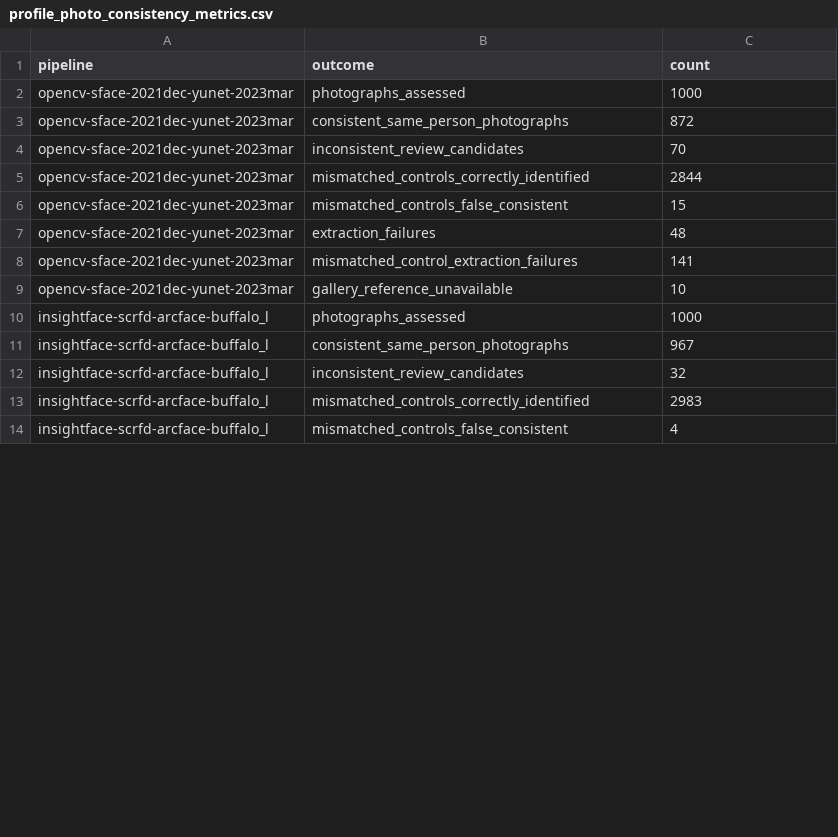
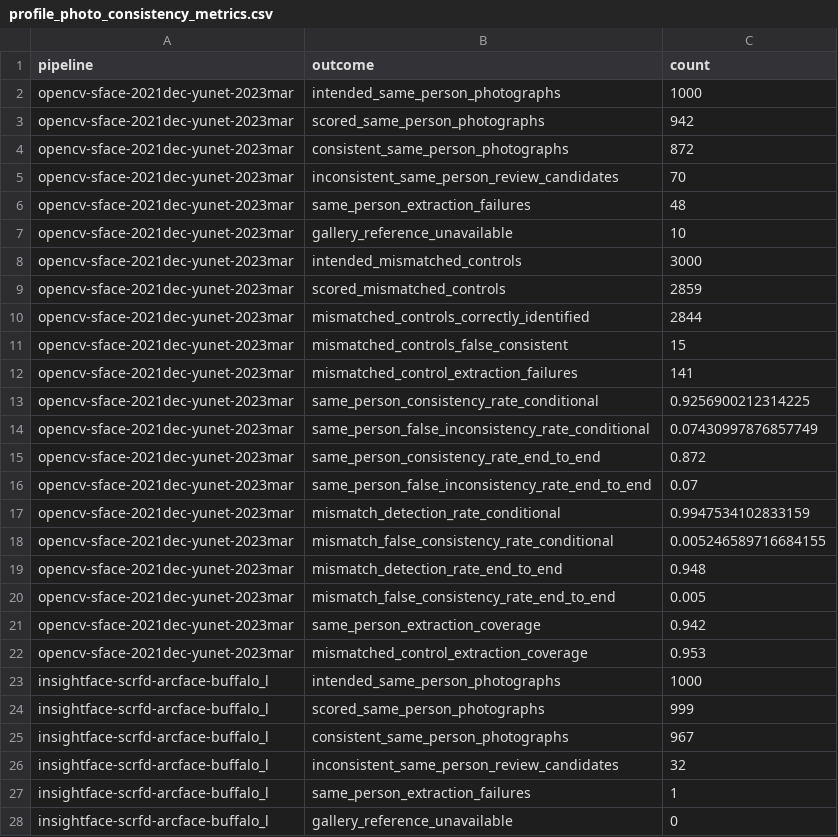
Before and after one commit to DenmanuelTrimarchi/ACP-arden, a CSV file: results/aggregate/profile_photo_consistency_metrics.csv, drawn as a sheet; only a part is shown; the shorter side is filled out with more unchanged rows; the diff covers the shown part only.

```diff
--- a/results/aggregate/profile_photo_consistency_metrics.csv
+++ b/results/aggregate/profile_photo_consistency_metrics.csv
@@ -1,12 +1,28 @@
 pipeline,outcome,count
-opencv-sface-2021dec-yunet-2023mar,photographs_assessed,1000
+opencv-sface-2021dec-yunet-2023mar,intended_same_person_photographs,1000
+opencv-sface-2021dec-yunet-2023mar,scored_same_person_photographs,942
 opencv-sface-2021dec-yunet-2023mar,consistent_same_person_photographs,872
-opencv-sface-2021dec-yunet-2023mar,inconsistent_review_candidates,70
+opencv-sface-2021dec-yunet-2023mar,inconsistent_same_person_review_candidates,70
+opencv-sface-2021dec-yunet-2023mar,same_person_extraction_failures,48
+opencv-sface-2021dec-yunet-2023mar,gallery_reference_unavailable,10
+opencv-sface-2021dec-yunet-2023mar,intended_mismatched_controls,3000
+opencv-sface-2021dec-yunet-2023mar,scored_mismatched_controls,2859
 opencv-sface-2021dec-yunet-2023mar,mismatched_controls_correctly_identified,2844
 opencv-sface-2021dec-yunet-2023mar,mismatched_controls_false_consistent,15
-opencv-sface-2021dec-yunet-2023mar,extraction_failures,48
 opencv-sface-2021dec-yunet-2023mar,mismatched_control_extraction_failures,141
-opencv-sface-2021dec-yunet-2023mar,gallery_reference_unavailable,10
-insightface-scrfd-arcface-buffalo_l,photographs_assessed,1000
+opencv-sface-2021dec-yunet-2023mar,same_person_consistency_rate_conditional,0.9256900212314225
+opencv-sface-2021dec-yunet-2023mar,same_person_false_inconsistency_rate_conditional,0.07430997876857749
+opencv-sface-2021dec-yunet-2023mar,same_person_consistency_rate_end_to_end,0.872
+opencv-sface-2021dec-yunet-2023mar,same_person_false_inconsistency_rate_end_to_end,0.07
+opencv-sface-2021dec-yunet-2023mar,mismatch_detection_rate_conditional,0.9947534102833159
+opencv-sface-2021dec-yunet-2023mar,mismatch_false_consistency_rate_conditional,0.005246589716684155
+opencv-sface-2021dec-yunet-2023mar,mismatch_detection_rate_end_to_end,0.948
+opencv-sface-2021dec-yunet-2023mar,mismatch_false_consistency_rate_end_to_end,0.005
+opencv-sface-2021dec-yunet-2023mar,same_person_extraction_coverage,0.942
+opencv-sface-2021dec-yunet-2023mar,mismatched_control_extraction_coverage,0.953
+insightface-scrfd-arcface-buffalo_l,intended_same_person_photographs,1000
+insightface-scrfd-arcface-buffalo_l,scored_same_person_photographs,999
 insightface-scrfd-arcface-buffalo_l,consistent_same_person_photographs,967
-insightface-scrfd-arcface-buffalo_l,inconsistent_review_candidates,32
+insightface-scrfd-arcface-buffalo_l,inconsistent_same_person_review_candidates,32
+insightface-scrfd-arcface-buffalo_l,same_person_extraction_failures,1
+insightface-scrfd-arcface-buffalo_l,gallery_reference_unavailable,0
```
Also changed, not shown: 11 added rows, 1 removed row and 2 edited cells elsewhere in this file, results/aggregate/implementation_layer_comparison.csv, results/aggregate/pretrained_pipeline_comparison.csv, 50 other files.
